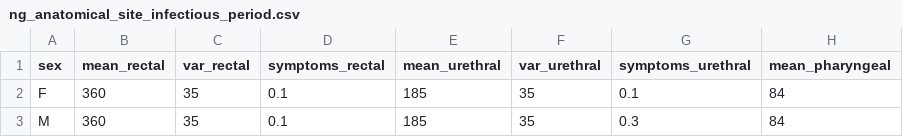
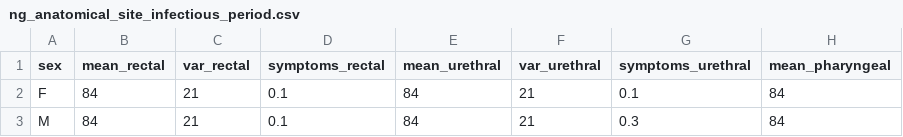
Before and after one commit to The-Kirby-Institute/ng_remote, a CSV file: data/ng_anatomical_site_infectious_period.csv, drawn as a sheet; only a part is shown; the diff names each change by its address in the sheet, - before the commit and + after, or states it on an @@ line.

```diff
--- a/data/ng_anatomical_site_infectious_period.csv
+++ b/data/ng_anatomical_site_infectious_period.csv
-B2:B3 (mean_rectal): 360
+B2:B3 (mean_rectal): 84
-C2:C3 (var_rectal): 35
+C2:C3 (var_rectal): 21
-E2:E3 (mean_urethral): 185
+E2:E3 (mean_urethral): 84
-F2:F3 (var_urethral): 35
+F2:F3 (var_urethral): 21
```
Also changed, not shown: simulations/calibrated_scenario_1.csv, simulations/calibrated_scenario_3.csv, 12 other files.
